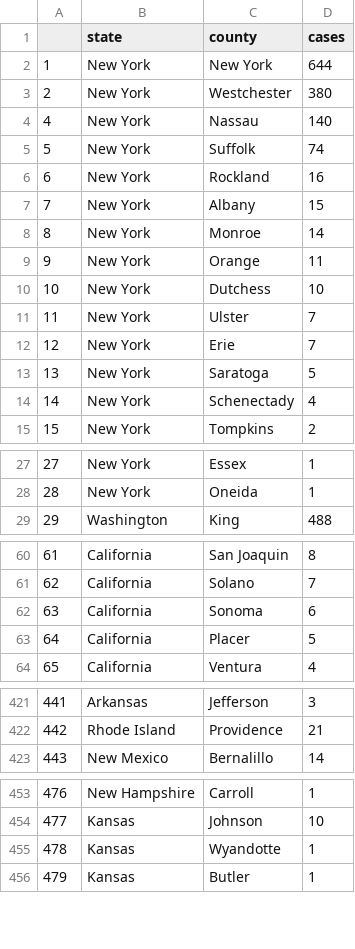
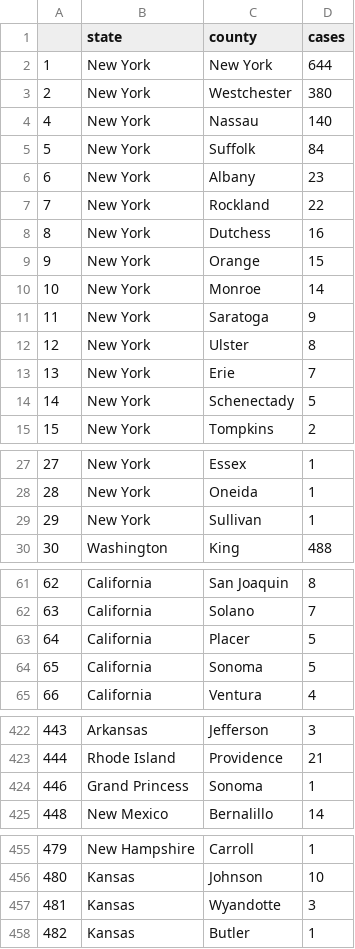
Before and after one commit to randel/COVID-19-US-county-map, a CSV file: data.csv, drawn as a sheet; only a part is shown, gaps mark what is left out; removed rows and columns are numbered as before the commit, all else as after; the diff covers the shown part only; the diff names each change by its address in the sheet, - before the commit and + after, or states it on an @@ line.

```diff
--- a/data.csv
+++ b/data.csv
-D5 (cases): 74
+D5 (cases): 84
+row 6: 6 | New York | Albany | 23
+row 7: 7 | New York | Rockland | 22
@@ column A renumbered from row 8 down @@
-C8 (county): Rockland
+C8 (county): Dutchess
-C9 (county): Albany
+C9 (county): Orange
-C11 (county): Orange
+C11 (county): Saratoga
-D11 (cases): 11
+D11 (cases): 9
-row 10: 10 | New York | Dutchess | 10
-D12 (cases): 7
+D12 (cases): 8
-C14 (county): Saratoga
+C14 (county): Schenectady
-row 14: 14 | New York | Schenectady | 4
+row 29: 29 | New York | Sullivan | 1
-row 62: 63 | California | Sonoma | 6
+row 64: 65 | California | Sonoma | 5
+row 424: 446 | Grand Princess | Sonoma | 1
-D457 (cases): 1
+D457 (cases): 3
```
Also changed, not shown: 13 moved rows elsewhere in this file, 1 other file.
